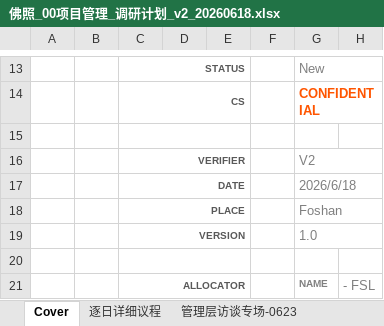
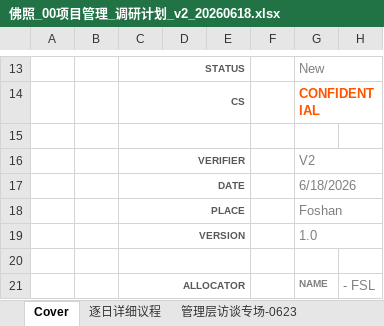
Before and after one commit to EstaTea/fsl-report, an Excel workbook: sap/prepare/surveys/佛照_00项目管理_调研计划_v2_20260618.xlsx, sheet Cover, drawn as a sheet; only a part is shown, gaps mark what is left out; values as stored, in another font and other column widths than the file's, no borders; charts and pictures not drawn; the diff names each change by its address in the sheet, - before the commit and + after, or states it on an @@ line.

Commit message:
Update survey files: remove 2 files, replace survey plan
- DELETED: 佛山照明_调研问卷_D1-D9_全部场次.docx
- DELETED: 佛山照明_佛照管理层访谈问卷_V1_20260620.xlsx
- UPDATED: 佛照_00项目管理_调研计划_v2_20260618.xlsx (replaced with latest version, 67KB)
- UPDATED: survey.html (removed 2 deleted cards, reordered, 5→3 files)

```diff
--- a/sap/prepare/surveys/佛照_00项目管理_调研计划_v2_20260618.xlsx (sheet Cover)
+++ b/sap/prepare/surveys/佛照_00项目管理_调研计划_v2_20260618.xlsx (sheet Cover)
-G17: 2026/6/18
+G17: 6/18/2026
```
Also changed, not shown: charts or pictures, 3 other files.
